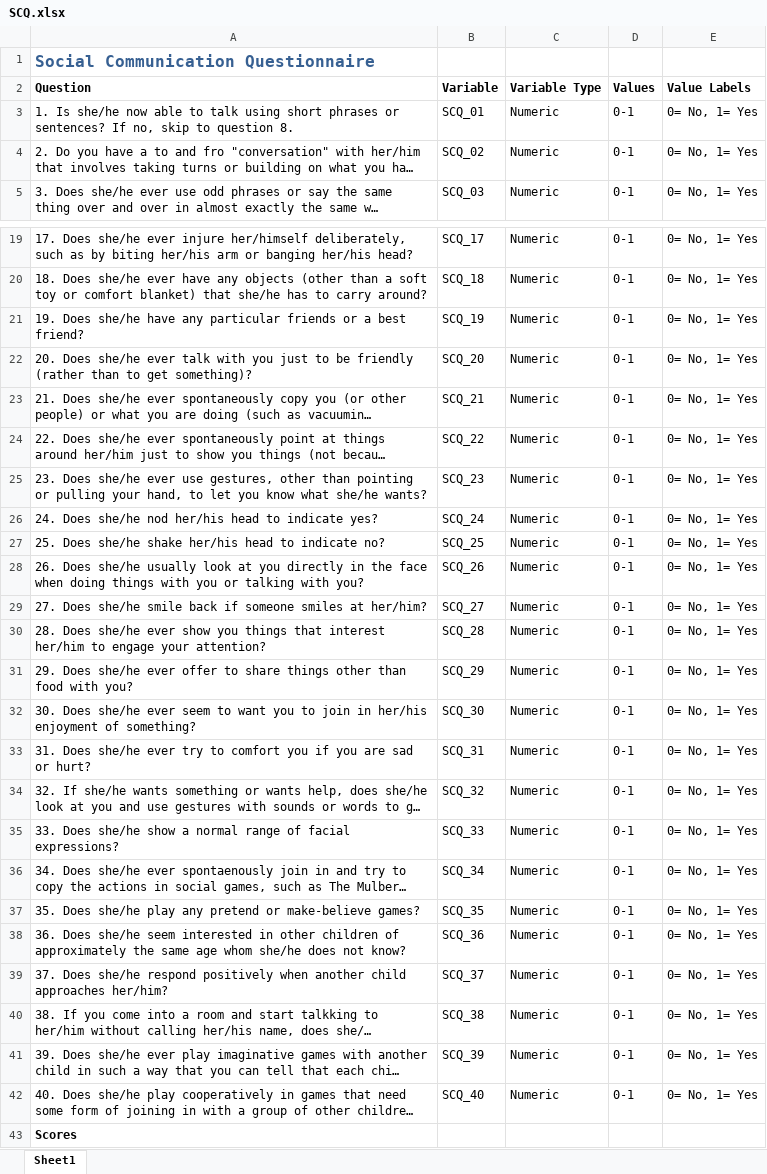
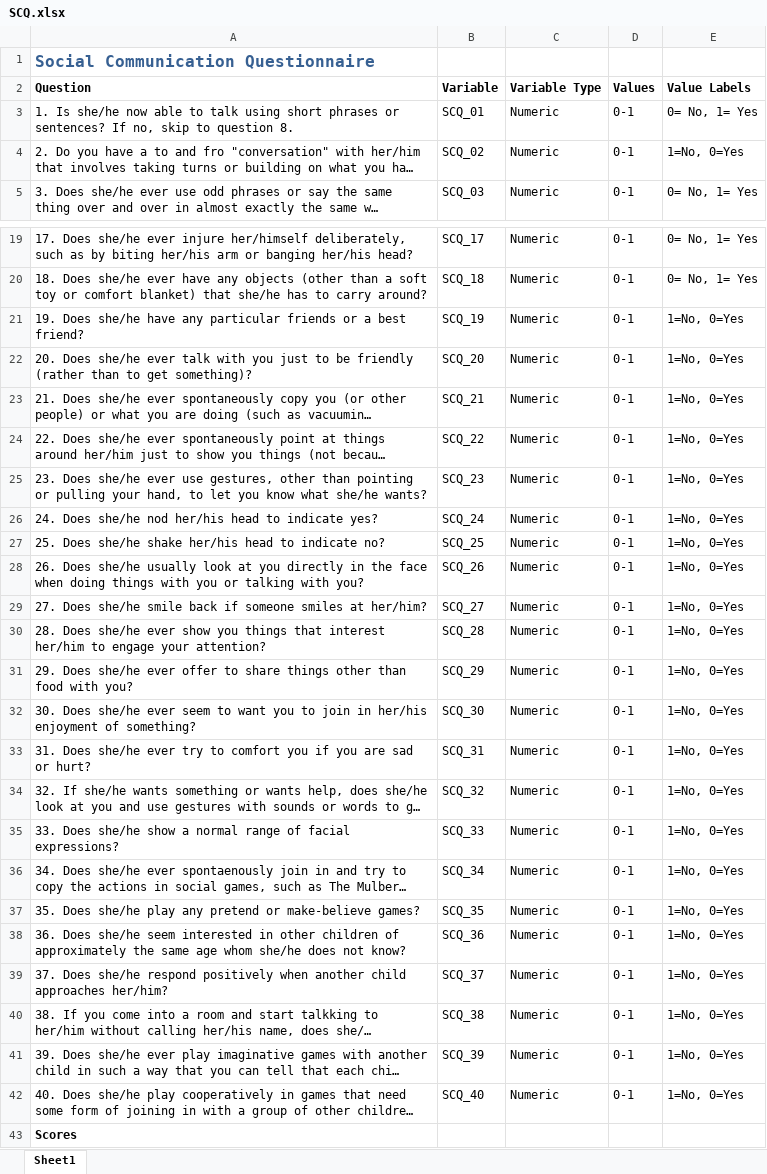
Before and after one commit to charlie42/diagnosis-predictor, an Excel workbook: references/Release9_DataDic/SCQ.xlsx, sheet Sheet1, drawn as a sheet; only a part is shown, gaps mark what is left out; long unchanged cells end in …; values as stored, in another font and other column widths than the file's, no borders; the diff covers the shown part only; the diff names each change by its address in the sheet, - before the commit and + after, or states it on an @@ line.

```diff
--- a/references/Release9_DataDic/SCQ.xlsx (sheet Sheet1)
+++ b/references/Release9_DataDic/SCQ.xlsx (sheet Sheet1)
-E4 (Value Labels): 0= No, 1= Yes
+E4 (Value Labels): 1=No, 0=Yes
-E21:E42 (Value Labels): 0= No, 1= Yes
+E21:E42 (Value Labels): 1=No, 0=Yes
```
Also changed, not shown: 1 edited cell elsewhere in this sheet, references/Release9_DataDic/GRIT.xlsx, references/Release9_DataDic/SRS.xlsx, 10 other files.
